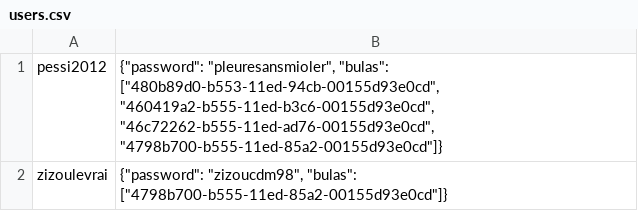
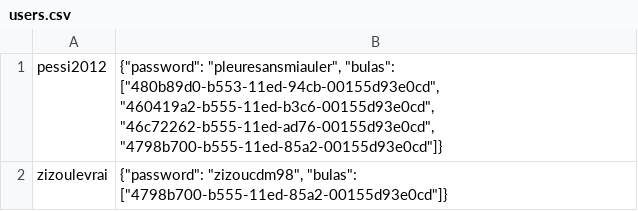
Before and after one commit to Naofel-eal/4A_ILC_Cloud_Computing_Project, a CSV file: backend/utils/redis/users.csv, drawn as a sheet.

```diff
--- a/backend/utils/redis/users.csv
+++ b/backend/utils/redis/users.csv
@@ -1,2 +1,2 @@
-pessi2012;{"password": "pleuresansmioler", "bulas": ["480b89d0-b553-11ed-94cb-00155d93e0cd", "460419a2-b555-11ed-b3c6-00155d93e0cd", "46c72262-b555-11ed-ad76-00155d93e0cd", "4798b700-b555-11ed-85a2-00155d93e0cd"]}
+pessi2012;{"password": "pleuresansmiauler", "bulas": ["480b89d0-b553-11ed-94cb-00155d93e0cd", "460419a2-b555-11ed-b3c6-00155d93e0cd", "46c72262-b555-11ed-ad76-00155d93e0cd", "4798b700-b555-11ed-85a2-00155d93e0cd"]}
 zizoulevrai;{"password": "zizoucdm98", "bulas": ["4798b700-b555-11ed-85a2-00155d93e0cd"]}
```
Also changed, not shown: 4 other files.
